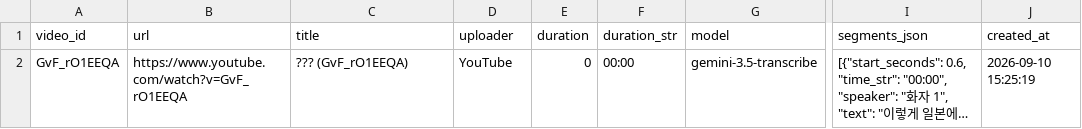
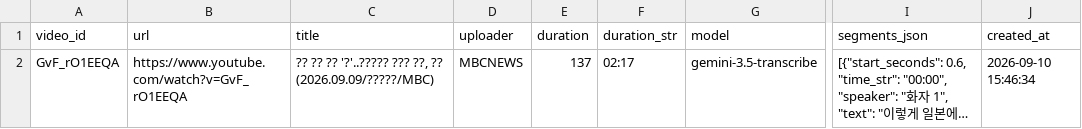
Before and after one commit to juhyung1109-rgb/GoogleAiStudio-Tutorial, a CSV file: ai_youtube_searcher/transcripts.csv, drawn as a sheet; only a part is shown, gaps mark what is left out; long unchanged cells end in …; the diff names each change by its address in the sheet, - before the commit and + after, or states it on an @@ line.

```diff
--- a/ai_youtube_searcher/transcripts.csv
+++ b/ai_youtube_searcher/transcripts.csv
-C2 (title): ??? (GvF_rO1EEQA)
+C2 (title): ?? ?? ?? '?'..????? ??? ??, ?? (2026.09.09/?????/MBC)
-D2 (uploader): YouTube
+D2 (uploader): MBCNEWS
-E2 (duration): 0
+E2 (duration): 137
-F2 (duration_str): 00:00
+F2 (duration_str): 02:17
-J2 (created_at): 2026-09-10 15:25:19
+J2 (created_at): 2026-09-10 15:46:34
```
Also changed, not shown: 3 other files.
